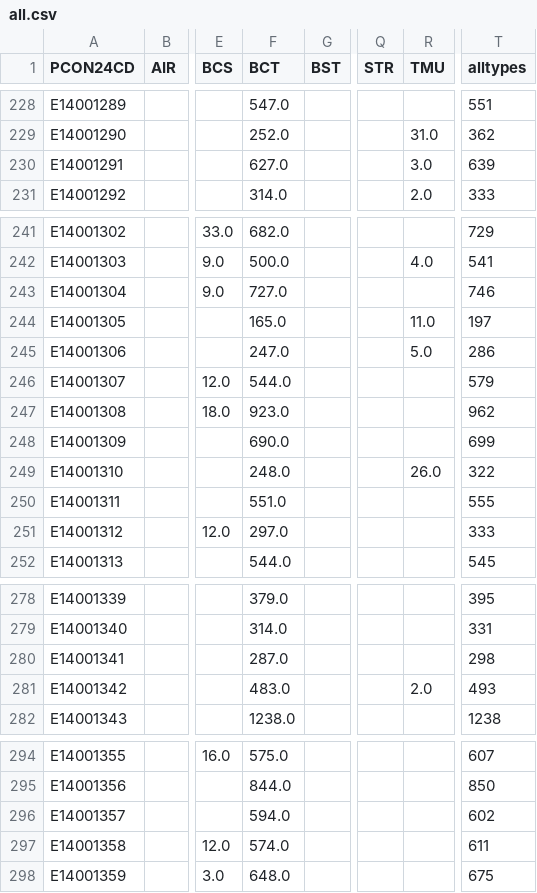
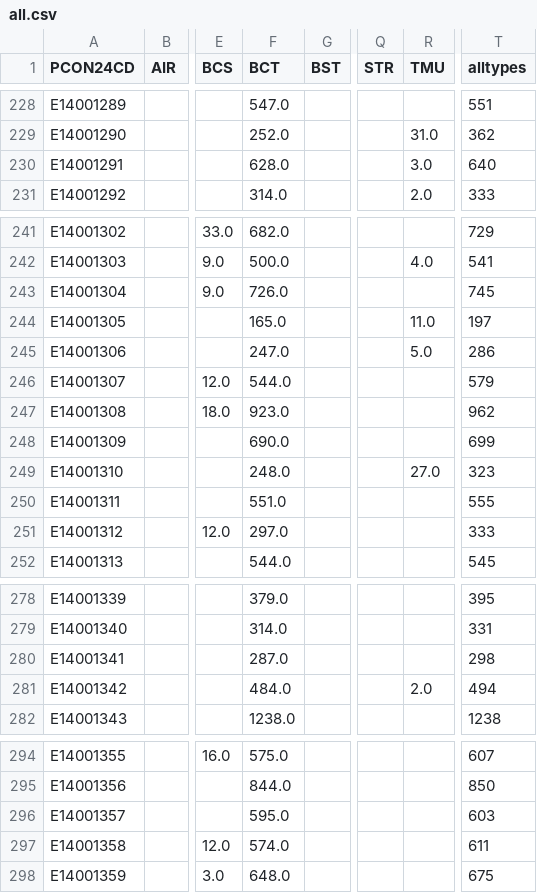
Before and after one commit to open-innovations/constituencies, a CSV file: src/themes/transport/transport-stops/_data/release/all.csv, drawn as a sheet; only a part is shown, gaps mark what is left out; the diff covers the shown part only; the diff names each change by its address in the sheet, - before the commit and + after, or states it on an @@ line.

```diff
--- a/src/themes/transport/transport-stops/_data/release/all.csv
+++ b/src/themes/transport/transport-stops/_data/release/all.csv
-F230 (BCT): 627.0
+F230 (BCT): 628.0
-T230 (alltypes): 639
+T230 (alltypes): 640
-F243 (BCT): 727.0
+F243 (BCT): 726.0
-T243 (alltypes): 746
+T243 (alltypes): 745
-R249 (TMU): 26.0
+R249 (TMU): 27.0
-T249 (alltypes): 322
+T249 (alltypes): 323
-F281 (BCT): 483.0
+F281 (BCT): 484.0
-T281 (alltypes): 493
+T281 (alltypes): 494
-F296 (BCT): 594.0
+F296 (BCT): 595.0
-T296 (alltypes): 602
+T296 (alltypes): 603
```
Also changed, not shown: 58 edited cells elsewhere in this file, 4 other files.
